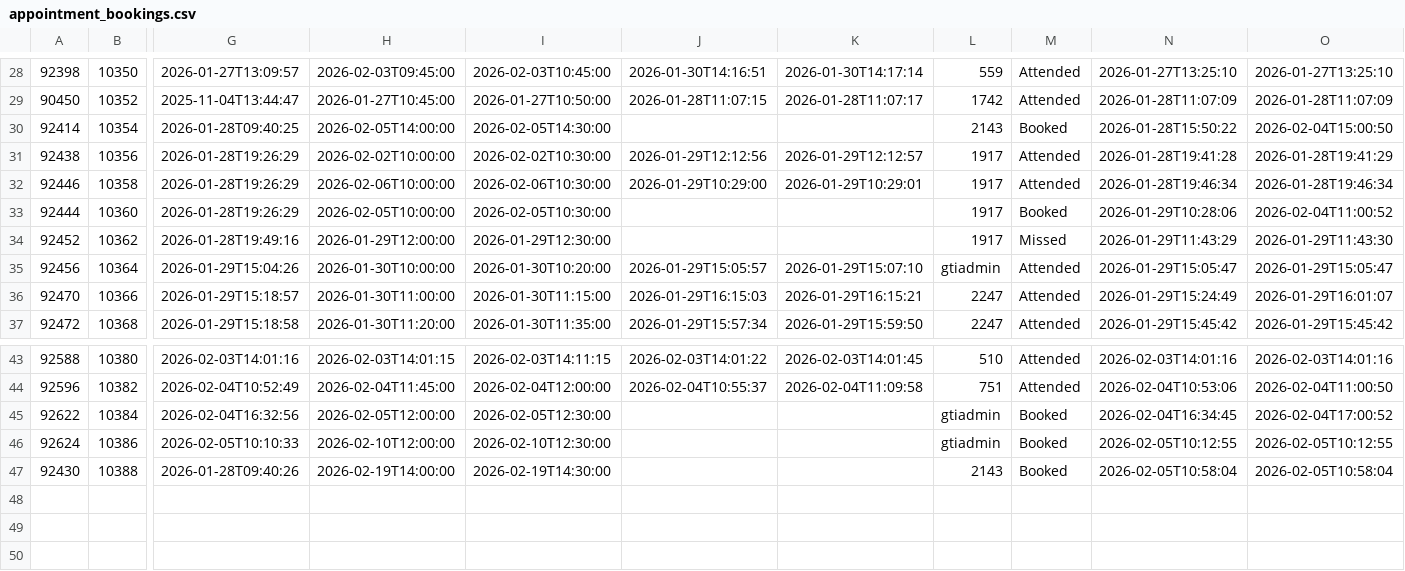
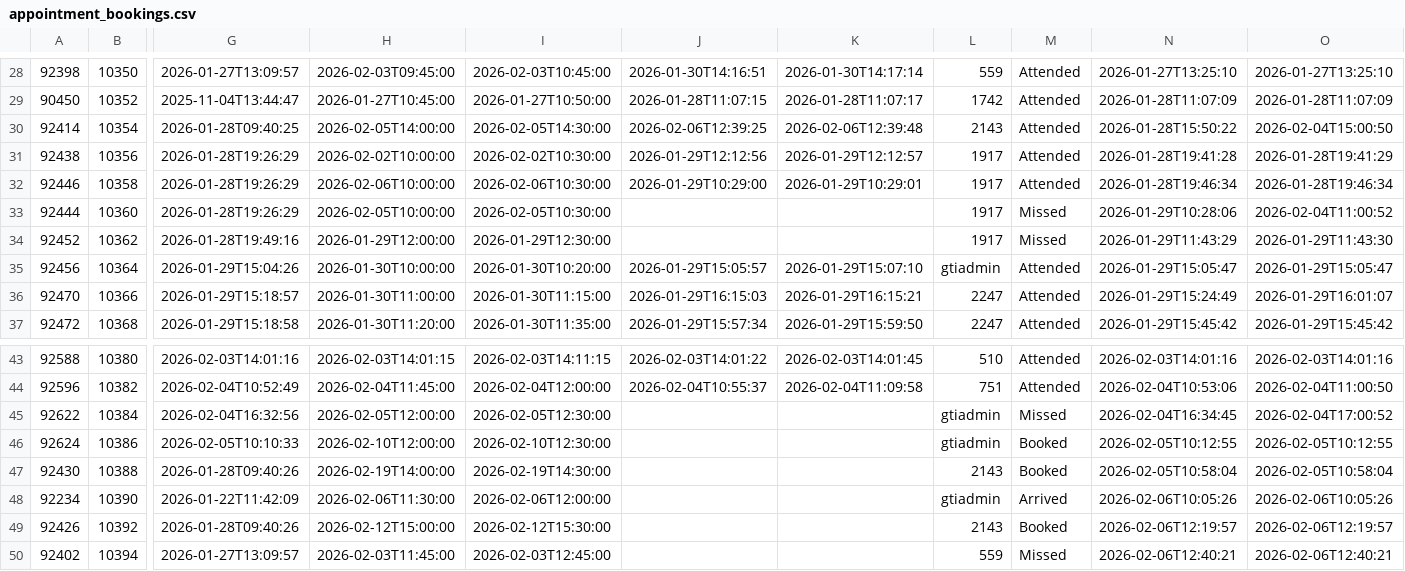
Before and after one commit to falaknaazkhan14/Trial, a CSV file: data/appointment_bookings.csv, drawn as a sheet; only a part is shown, gaps mark what is left out; rows hold the shown columns only; the diff names each change by its address in the sheet, - before the commit and + after, or states it on an @@ line.

Commit message:
Update data - 2026-02-06T17:56:11.624825

```diff
--- a/data/appointment_bookings.csv
+++ b/data/appointment_bookings.csv
-J30: (empty)
+J30: 2026-02-06T12:39:25
-K30: (empty)
+K30: 2026-02-06T12:39:48
-M30: Booked
+M30: Attended
-M33: Booked
+M33: Missed
-M45: Booked
+M45: Missed
+row 48: 92234 | 10390 | 2026-01-22T11:42:09 | 2026-02-06T11:30:00 | 2026-02-06T12:00:00 |  |  | gtiadmin | Arrived | 2026-02-06T10:05:26 | 2026-02-06T10:05:26
+row 49: 92426 | 10392 | 2026-01-28T09:40:26 | 2026-02-12T15:00:00 | 2026-02-12T15:30:00 |  |  | 2143 | Booked | 2026-02-06T12:19:57 | 2026-02-06T12:19:57
+row 50: 92402 | 10394 | 2026-01-27T13:09:57 | 2026-02-03T11:45:00 | 2026-02-03T12:45:00 |  |  | 559 | Missed | 2026-02-06T12:40:21 | 2026-02-06T12:40:21
```
Also changed, not shown: data/appointment_slots.csv, data/queries.csv, 5 other files.
